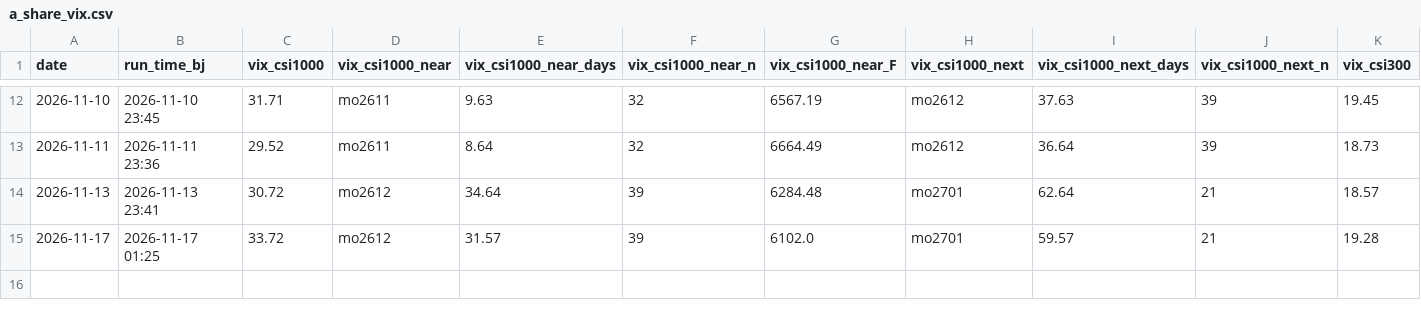
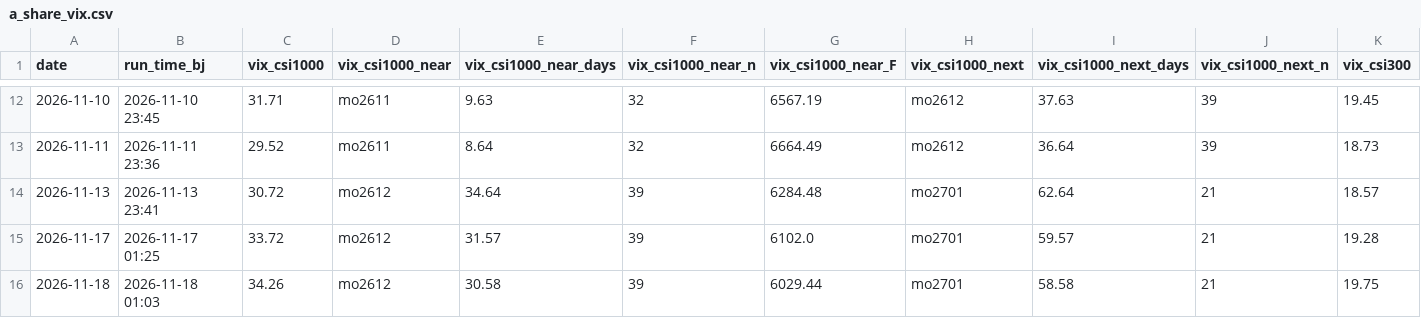
Before and after one commit to fatduck007/a-share-vix, a CSV file: data/a_share_vix.csv, drawn as a sheet; only a part is shown, gaps mark what is left out; rows hold the shown columns only; the diff names each change by its address in the sheet, - before the commit and + after, or states it on an @@ line.

```diff
--- a/data/a_share_vix.csv
+++ b/data/a_share_vix.csv
+row 16: 2026-11-18 | 2026-11-18 01:03 | 34.26 | mo2612 | 30.58 | 39 | 6029.44 | mo2701 | 58.58 | 21 | 19.75
```
Also changed, not shown: 5 other files.
